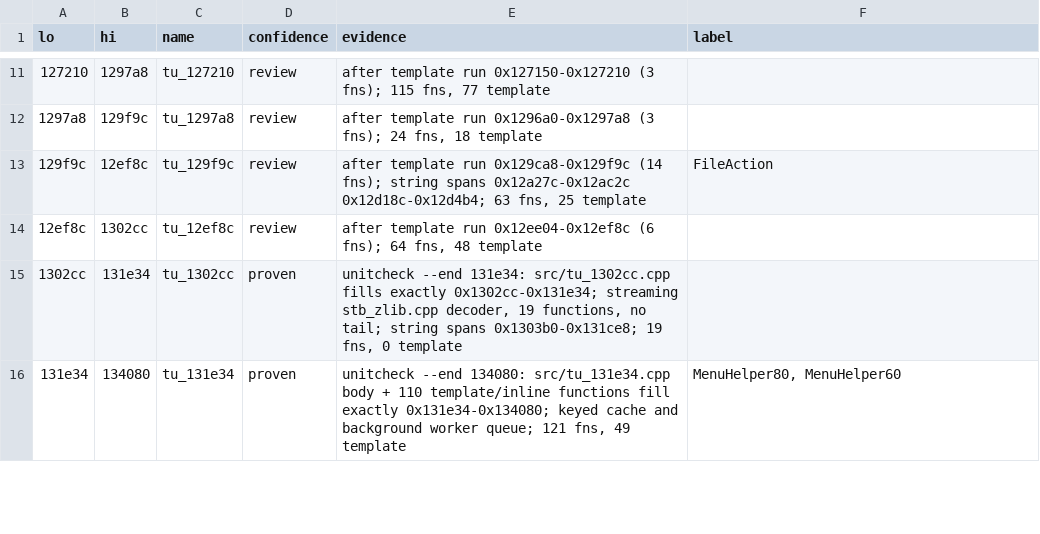
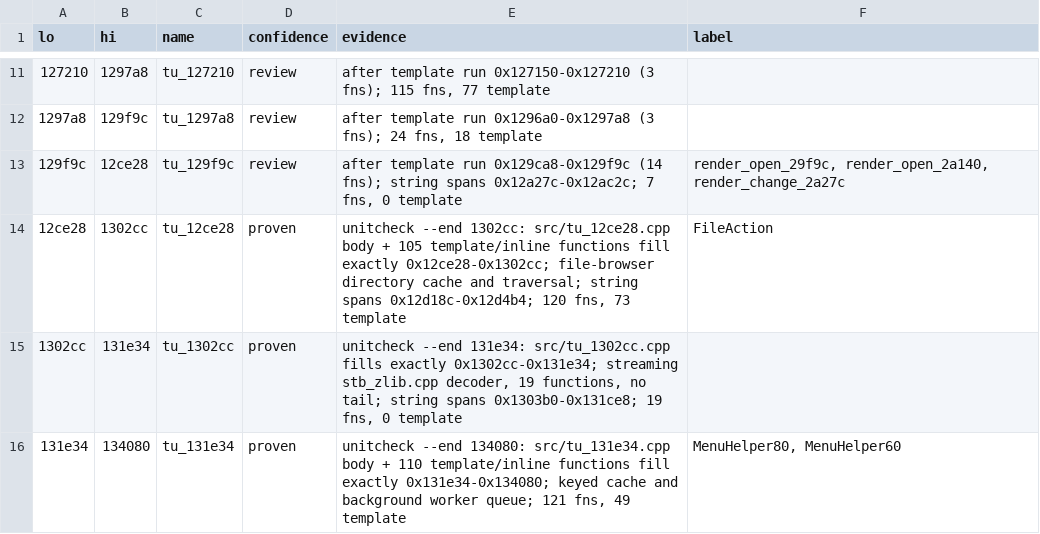
Before and after one commit to nukefrenzy/mainui-decomp, a TSV file: docs/tu-map.tsv, drawn as a sheet; only a part is shown, gaps mark what is left out.

```diff
--- a/docs/tu-map.tsv
+++ b/docs/tu-map.tsv
@@ -12,4 +12,4 @@ lo	hi	name	confidence	evidence	label
 1297a8	129f9c	tu_1297a8	review	after template run 0x1296a0-0x1297a8 (3 fns); 24 fns, 18 template	
-129f9c	12ef8c	tu_129f9c	review	after template run 0x129ca8-0x129f9c (14 fns); string spans 0x12a27c-0x12ac2c 0x12d18c-0x12d4b4; 63 fns, 25 template	FileAction
-12ef8c	1302cc	tu_12ef8c	review	after template run 0x12ee04-0x12ef8c (6 fns); 64 fns, 48 template	
+129f9c	12ce28	tu_129f9c	review	after template run 0x129ca8-0x129f9c (14 fns); string spans 0x12a27c-0x12ac2c; 7 fns, 0 template	render_open_29f9c, render_open_2a140, render_change_2a27c
+12ce28	1302cc	tu_12ce28	proven	unitcheck --end 1302cc: src/tu_12ce28.cpp body + 105 template/inline functions fill exactly 0x12ce28-0x1302cc; file-browser directory cache and traversal; string spans 0x12d18c-0x12d4b4; 120 fns, 73 template	FileAction
 1302cc	131e34	tu_1302cc	proven	unitcheck --end 131e34: src/tu_1302cc.cpp fills exactly 0x1302cc-0x131e34; streaming stb_zlib.cpp decoder, 19 functions, no tail; string spans 0x1303b0-0x131ce8; 19 fns, 0 template	
```
Also changed, not shown: src/matches.tsv, 7 other files.
